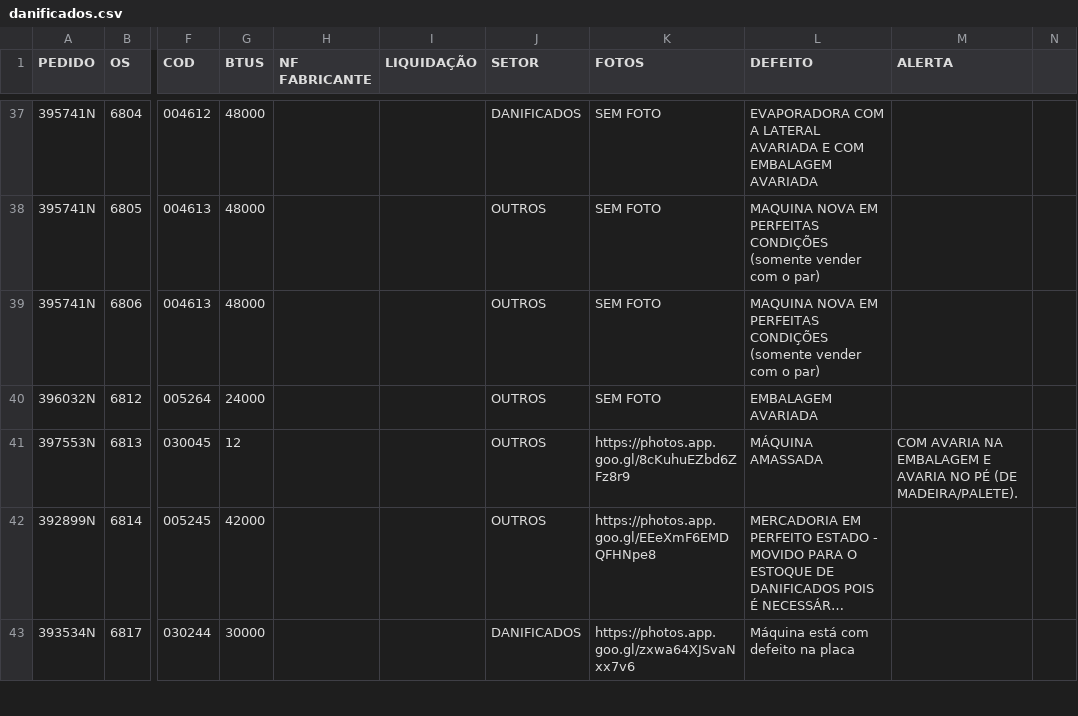
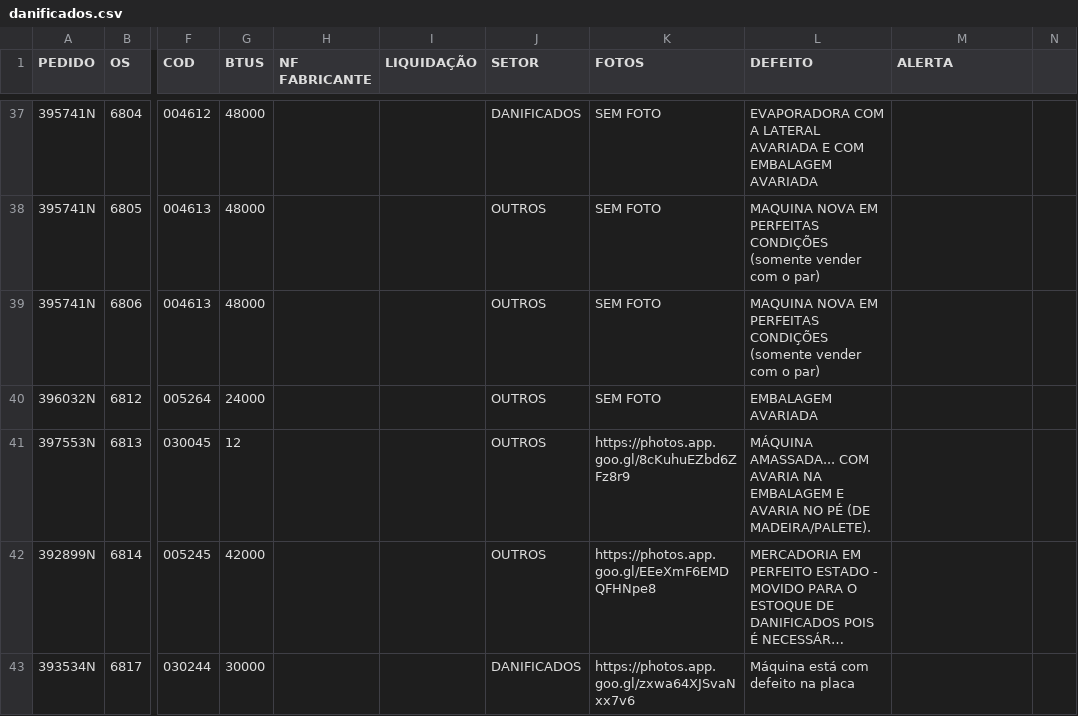
Before and after one commit to alexandreketels-byte/Danificados-, a CSV file: danificados.csv, drawn as a sheet; only a part is shown, gaps mark what is left out; long unchanged cells end in …; the diff covers the shown part only; the diff names each change by its address in the sheet, - before the commit and + after, or states it on an @@ line.

```diff
--- a/danificados.csv
+++ b/danificados.csv
-L41 (DEFEITO): MÁQUINA AMASSADA
+L41 (DEFEITO): MÁQUINA AMASSADA... COM AVARIA NA EMBALAGEM E AVARIA NO PÉ (DE MADEIRA/PALETE).
-M41 (ALERTA): COM AVARIA NA EMBALAGEM E AVARIA NO PÉ (DE MADEIRA/PALETE).
+M41 (ALERTA): (empty)
```
Also changed, not shown: 3 added rows and 11 edited cells elsewhere in this file, ENCERRADOS.csv, 4 other files.
